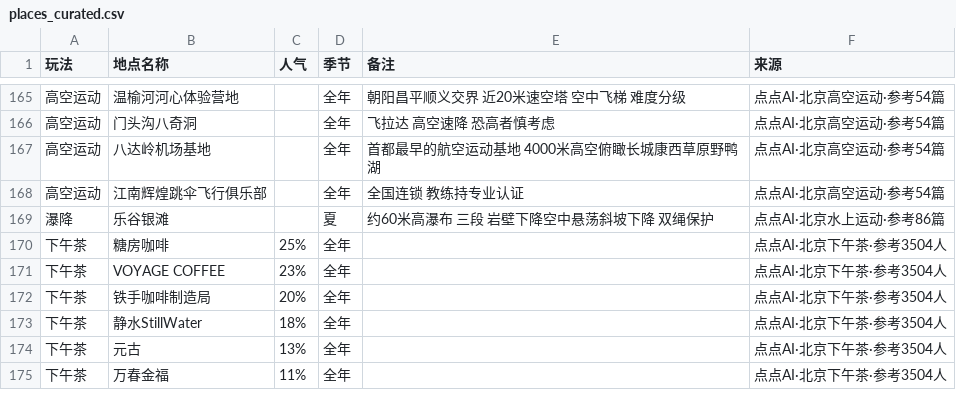
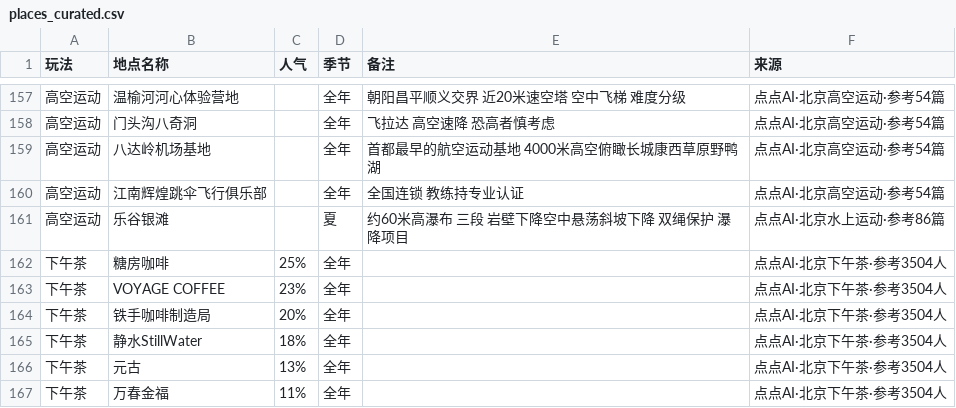
Before and after one commit to JUNnnnnn-sketch/weekend-random, a CSV file: data/places_curated.csv, drawn as a sheet; only a part is shown, gaps mark what is left out; the diff covers the shown part only.

```diff
--- a/data/places_curated.csv
+++ b/data/places_curated.csv
@@ -168,3 +160,3 @@
 高空运动,江南辉煌跳伞飞行俱乐部,,全年,全国连锁 教练持专业认证,点点AI·北京高空运动·参考54篇
-瀑降,乐谷银滩,,夏,约60米高瀑布 三段 岩壁下降空中悬荡斜坡下降 双绳保护,点点AI·北京水上运动·参考86篇
+高空运动,乐谷银滩,,夏,约60米高瀑布 三段 岩壁下降空中悬荡斜坡下降 双绳保护 瀑降项目,点点AI·北京水上运动·参考86篇
 下午茶,糖房咖啡,25%,全年,,点点AI·北京下午茶·参考3504人
```
Also changed, not shown: 18 removed rows elsewhere in this file, 4 other files.
